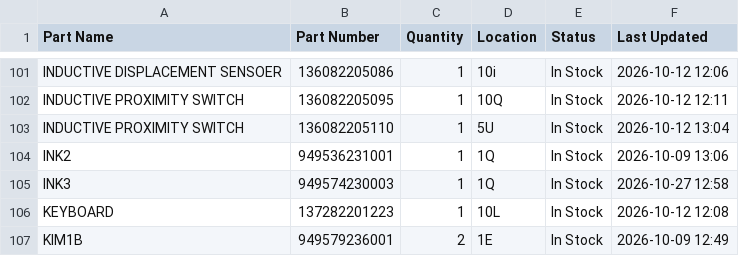
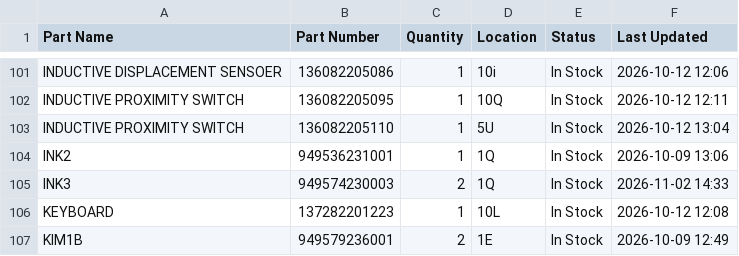
Before and after one commit to salmanaziz859-star/tms-stock, a CSV file: data.csv, drawn as a sheet; only a part is shown, gaps mark what is left out.

```diff
--- a/data.csv
+++ b/data.csv
@@ -104,3 +104,3 @@ INDUCTIVE PROXIMITY SWITCH,136082205110,1,5U,In Stock,2026-10-12 13:04
 INK2,949536231001,1,1Q,In Stock,2026-10-09 13:06
-INK3,949574230003,1,1Q,In Stock,2026-10-27 12:58
+INK3,949574230003,2,1Q,In Stock,2026-11-02 14:33
 KEYBOARD,137282201223,1,10L,In Stock,2026-10-12 12:08
```
Also changed, not shown: 1 other file.
